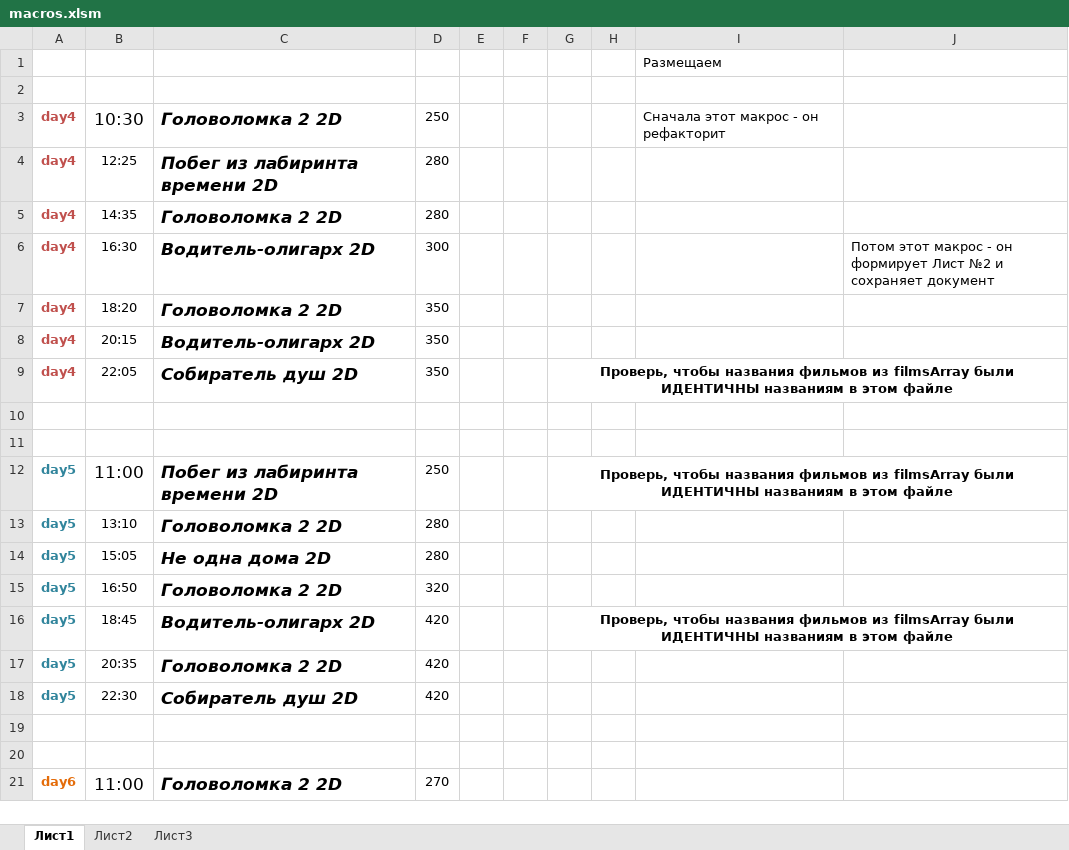
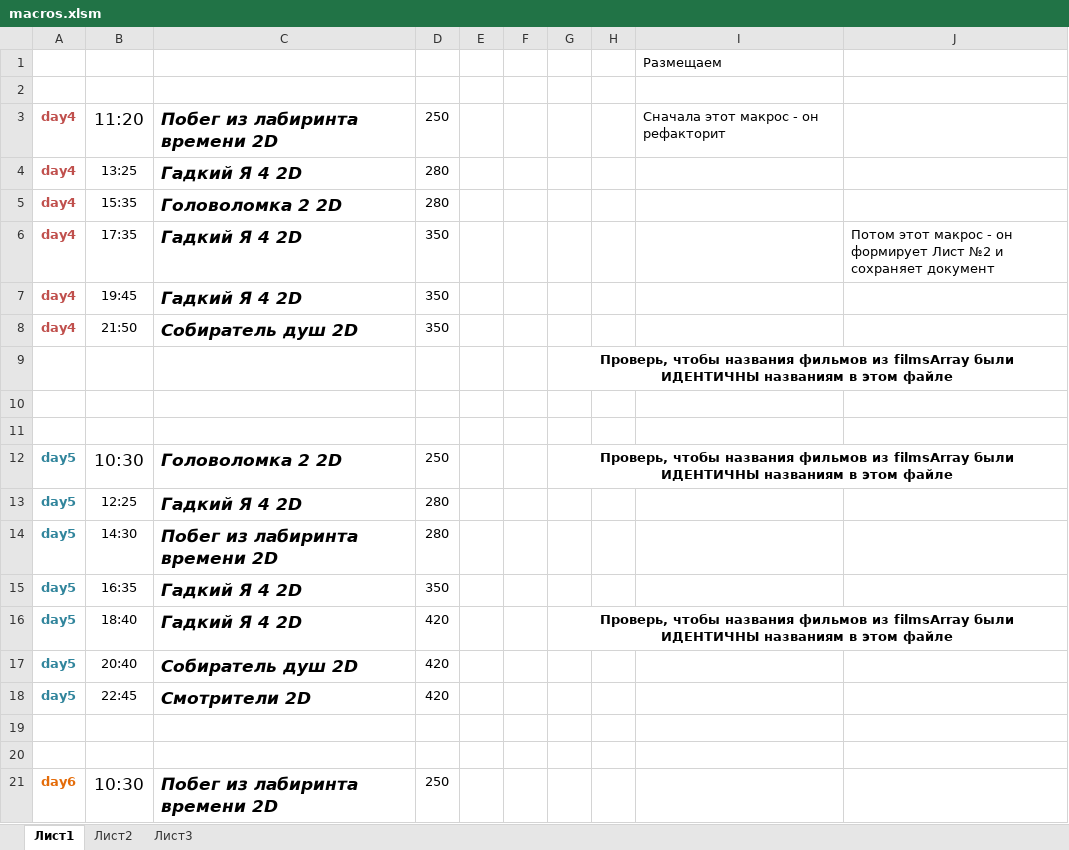
Before and after one commit to eg-bond/ReactSovremennic, an Excel workbook: ExternalScripts/Excel/macros.xlsm, sheet Лист1, drawn as a sheet; only a part is shown; values as stored, in another font and other column widths than the file's, no borders; charts and pictures not drawn; removed rows and columns are numbered as before the commit, all else as after; the diff covers the shown part only; the diff names each change by its address in the sheet, - before the commit and + after, or states it on an @@ line.

```diff
--- a/ExternalScripts/Excel/macros.xlsm (sheet Лист1)
+++ b/ExternalScripts/Excel/macros.xlsm (sheet Лист1)
-B3: 10:30
+B3: 11:20
-C3: Головоломка 2 2D
+C3: Побег из лабиринта времени 2D
-B4: 12:25
+B4: 13:25
-C4: Побег из лабиринта времени 2D
+C4: Гадкий Я 4 2D
-B5: 14:35
+B5: 15:35
-B6: 16:30
+B6: 17:35
-C6: Водитель-олигарх 2D
+C6: Гадкий Я 4 2D
-D6: 300
+D6: 350
-B7: 18:20
+B7: 19:45
-C7: Головоломка 2 2D
+C7: Гадкий Я 4 2D
-B8: 20:15
+B8: 21:50
-C8: Водитель-олигарх 2D
+C8: Собиратель душ 2D
-row 9: day4 | 22:05 | Собиратель душ 2D | 350 |  |  | Проверь, чтобы названия фильмов из filmsArray были ИДЕНТИЧНЫ названиям в этом файле
+row 9:  |  |  |  |  |  | Проверь, чтобы названия фильмов из filmsArray были ИДЕНТИЧНЫ названиям в этом файле
-B12: 11:00
+B12: 10:30
-C12: Побег из лабиринта времени 2D
+C12: Головоломка 2 2D
-B13: 13:10
+B13: 12:25
-C13: Головоломка 2 2D
+C13: Гадкий Я 4 2D
-B14: 15:05
+B14: 14:30
-C14: Не одна дома 2D
+C14: Побег из лабиринта времени 2D
-B15: 16:50
+B15: 16:35
-C15: Головоломка 2 2D
+C15: Гадкий Я 4 2D
-D15: 320
+D15: 350
-B16: 18:45
+B16: 18:40
-C16: Водитель-олигарх 2D
+C16: Гадкий Я 4 2D
-B17: 20:35
+B17: 20:40
-C17: Головоломка 2 2D
+C17: Собиратель душ 2D
-B18: 22:30
+B18: 22:45
-C18: Собиратель душ 2D
+C18: Смотрители 2D
-B21: 11:00
+B21: 10:30
-C21: Головоломка 2 2D
+C21: Побег из лабиринта времени 2D
-D21: 270
+D21: 250
```
Also changed, not shown: 1 added row, 1 removed row and 20 edited cells elsewhere in this sheet, sheet Лист2, 11 other files.
